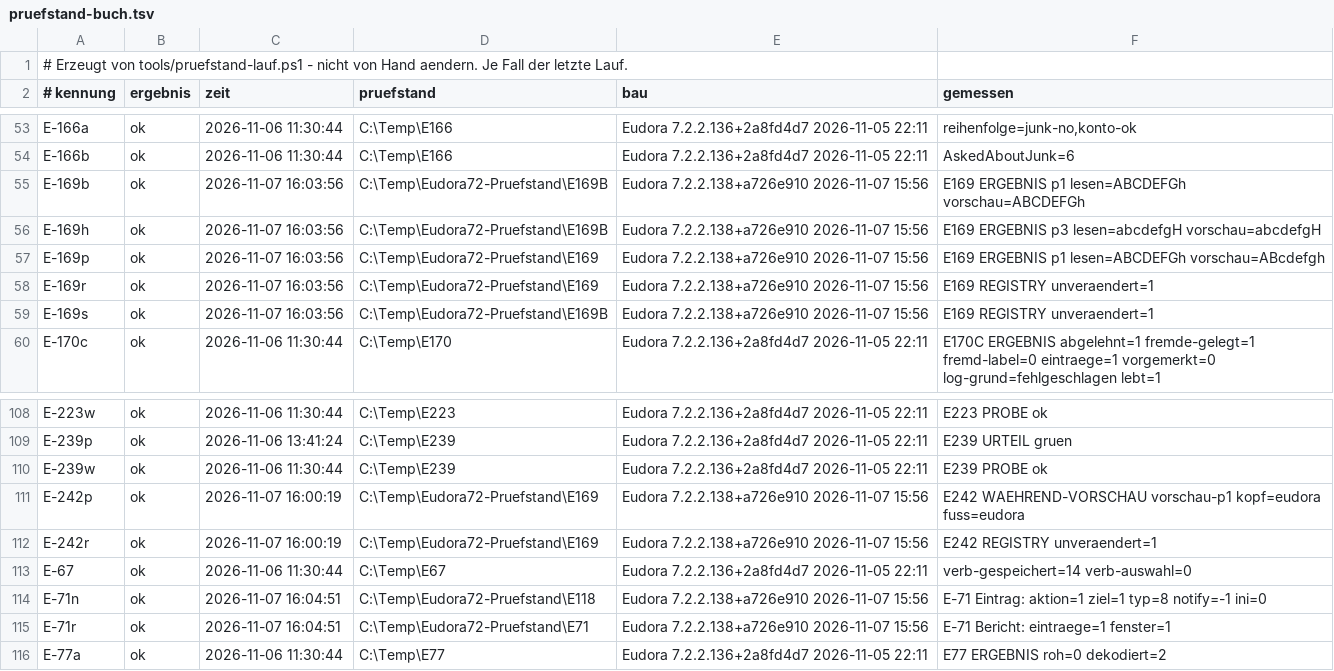
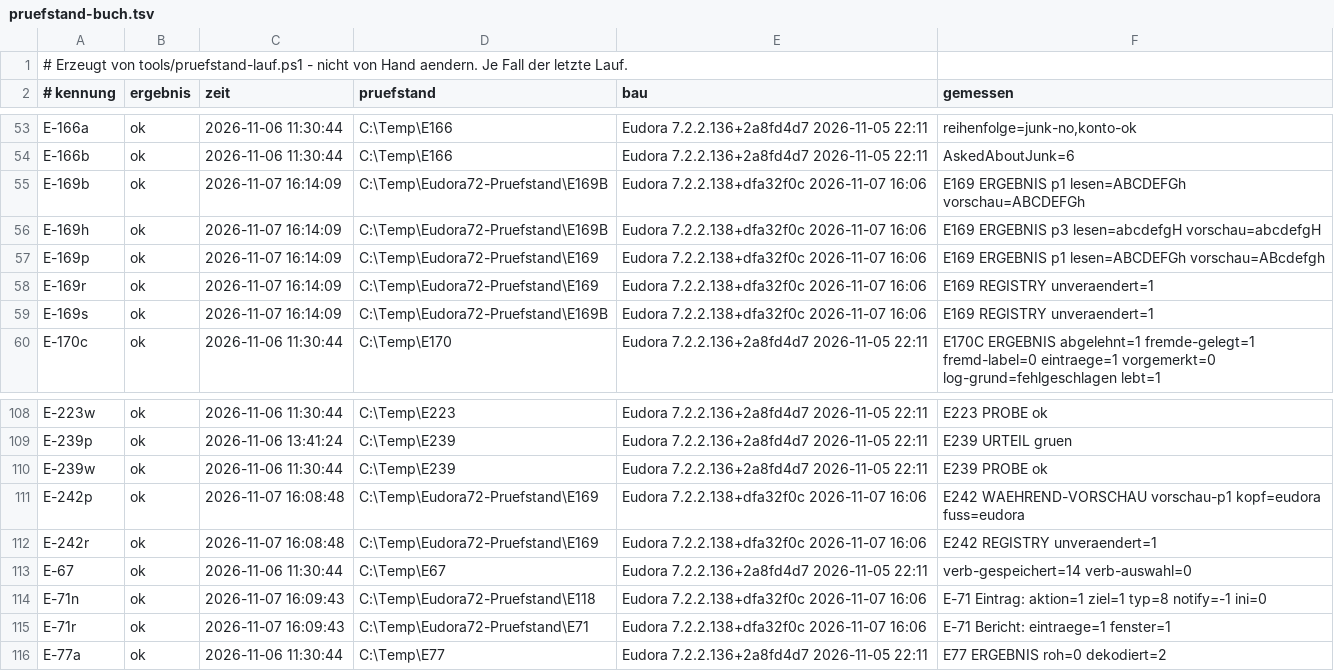
Before and after one commit to HansWurst81675/Eudora7.2, a TSV file: Intern/pruefstand-buch.tsv, drawn as a sheet; only a part is shown, gaps mark what is left out.

```diff
--- a/Intern/pruefstand-buch.tsv
+++ b/Intern/pruefstand-buch.tsv
@@ -54,7 +54,7 @@ E-166a	ok	2026-11-06 11:30:44	C:\Temp\E166	Eudora 7.2.2.136+2a8fd4d7 2026-11-05
 E-166b	ok	2026-11-06 11:30:44	C:\Temp\E166	Eudora 7.2.2.136+2a8fd4d7 2026-11-05 22:11	AskedAboutJunk=6
-E-169b	ok	2026-11-07 16:03:56	C:\Temp\Eudora72-Pruefstand\E169B	Eudora 7.2.2.138+a726e910 2026-11-07 15:56	E169 ERGEBNIS p1 lesen=ABCDEFGh vorschau=ABCDEFGh
-E-169h	ok	2026-11-07 16:03:56	C:\Temp\Eudora72-Pruefstand\E169B	Eudora 7.2.2.138+a726e910 2026-11-07 15:56	E169 ERGEBNIS p3 lesen=abcdefgH vorschau=abcdefgH
-E-169p	ok	2026-11-07 16:03:56	C:\Temp\Eudora72-Pruefstand\E169	Eudora 7.2.2.138+a726e910 2026-11-07 15:56	E169 ERGEBNIS p1 lesen=ABCDEFGh vorschau=ABcdefgh
-E-169r	ok	2026-11-07 16:03:56	C:\Temp\Eudora72-Pruefstand\E169	Eudora 7.2.2.138+a726e910 2026-11-07 15:56	E169 REGISTRY unveraendert=1
-E-169s	ok	2026-11-07 16:03:56	C:\Temp\Eudora72-Pruefstand\E169B	Eudora 7.2.2.138+a726e910 2026-11-07 15:56	E169 REGISTRY unveraendert=1
+E-169b	ok	2026-11-07 16:14:09	C:\Temp\Eudora72-Pruefstand\E169B	Eudora 7.2.2.138+dfa32f0c 2026-11-07 16:06	E169 ERGEBNIS p1 lesen=ABCDEFGh vorschau=ABCDEFGh
+E-169h	ok	2026-11-07 16:14:09	C:\Temp\Eudora72-Pruefstand\E169B	Eudora 7.2.2.138+dfa32f0c 2026-11-07 16:06	E169 ERGEBNIS p3 lesen=abcdefgH vorschau=abcdefgH
+E-169p	ok	2026-11-07 16:14:09	C:\Temp\Eudora72-Pruefstand\E169	Eudora 7.2.2.138+dfa32f0c 2026-11-07 16:06	E169 ERGEBNIS p1 lesen=ABCDEFGh vorschau=ABcdefgh
+E-169r	ok	2026-11-07 16:14:09	C:\Temp\Eudora72-Pruefstand\E169	Eudora 7.2.2.138+dfa32f0c 2026-11-07 16:06	E169 REGISTRY unveraendert=1
+E-169s	ok	2026-11-07 16:14:09	C:\Temp\Eudora72-Pruefstand\E169B	Eudora 7.2.2.138+dfa32f0c 2026-11-07 16:06	E169 REGISTRY unveraendert=1
 E-170c	ok	2026-11-06 11:30:44	C:\Temp\E170	Eudora 7.2.2.136+2a8fd4d7 2026-11-05 22:11	E170C ERGEBNIS abgelehnt=1 fremde-gelegt=1 fremd-label=0 eintraege=1 vorgemerkt=0 log-grund=fehlgeschlagen lebt=1
@@ -110,7 +110,7 @@ E-239p	ok	2026-11-06 13:41:24	C:\Temp\E239	Eudora 7.2.2.136+2a8fd4d7 2026-11-05
 E-239w	ok	2026-11-06 11:30:44	C:\Temp\E239	Eudora 7.2.2.136+2a8fd4d7 2026-11-05 22:11	E239 PROBE ok
-E-242p	ok	2026-11-07 16:00:19	C:\Temp\Eudora72-Pruefstand\E169	Eudora 7.2.2.138+a726e910 2026-11-07 15:56	E242 WAEHREND-VORSCHAU vorschau-p1 kopf=eudora fuss=eudora
-E-242r	ok	2026-11-07 16:00:19	C:\Temp\Eudora72-Pruefstand\E169	Eudora 7.2.2.138+a726e910 2026-11-07 15:56	E242 REGISTRY unveraendert=1
+E-242p	ok	2026-11-07 16:08:48	C:\Temp\Eudora72-Pruefstand\E169	Eudora 7.2.2.138+dfa32f0c 2026-11-07 16:06	E242 WAEHREND-VORSCHAU vorschau-p1 kopf=eudora fuss=eudora
+E-242r	ok	2026-11-07 16:08:48	C:\Temp\Eudora72-Pruefstand\E169	Eudora 7.2.2.138+dfa32f0c 2026-11-07 16:06	E242 REGISTRY unveraendert=1
 E-67	ok	2026-11-06 11:30:44	C:\Temp\E67	Eudora 7.2.2.136+2a8fd4d7 2026-11-05 22:11	verb-gespeichert=14 verb-auswahl=0
-E-71n	ok	2026-11-07 16:04:51	C:\Temp\Eudora72-Pruefstand\E118	Eudora 7.2.2.138+a726e910 2026-11-07 15:56	E-71 Eintrag: aktion=1 ziel=1 typ=8 notify=-1 ini=0
-E-71r	ok	2026-11-07 16:04:51	C:\Temp\Eudora72-Pruefstand\E71	Eudora 7.2.2.138+a726e910 2026-11-07 15:56	E-71 Bericht: eintraege=1 fenster=1
+E-71n	ok	2026-11-07 16:09:43	C:\Temp\Eudora72-Pruefstand\E118	Eudora 7.2.2.138+dfa32f0c 2026-11-07 16:06	E-71 Eintrag: aktion=1 ziel=1 typ=8 notify=-1 ini=0
+E-71r	ok	2026-11-07 16:09:43	C:\Temp\Eudora72-Pruefstand\E71	Eudora 7.2.2.138+dfa32f0c 2026-11-07 16:06	E-71 Bericht: eintraege=1 fenster=1
 E-77a	ok	2026-11-06 11:30:44	C:\Temp\E77	Eudora 7.2.2.136+2a8fd4d7 2026-11-05 22:11	E77 ERGEBNIS roh=0 dekodiert=2
```
Also changed, not shown: Releases/pruefbericht-tests.tsv, 4 other files.
